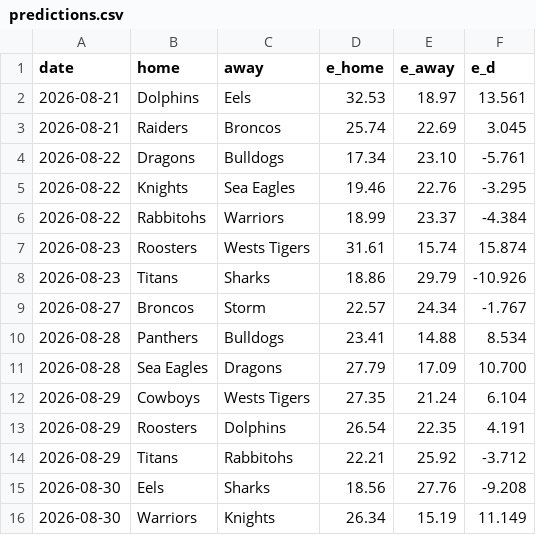
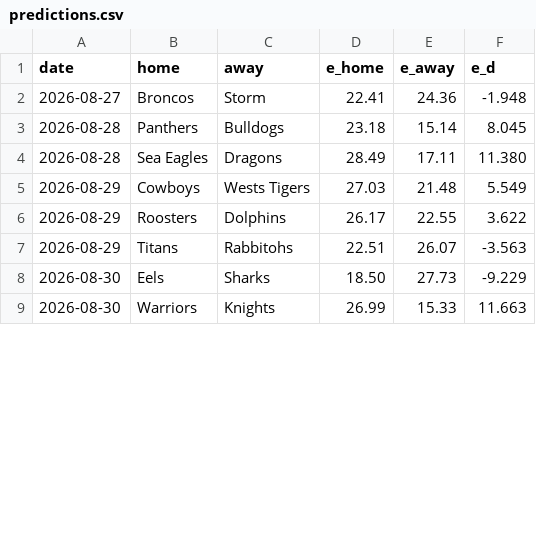
Before and after one commit to octonion/rugby, a CSV file: nrl/sos/predictions.csv, drawn as a sheet; only a part is shown; the diff covers the shown part only.

```diff
--- a/nrl/sos/predictions.csv
+++ b/nrl/sos/predictions.csv
@@ -1,16 +1,9 @@
 date,home,away,e_home,e_away,e_d
-2026-08-21,Dolphins,Eels,32.53,18.97,13.561
-2026-08-21,Raiders,Broncos,25.74,22.69,3.045
-2026-08-22,Dragons,Bulldogs,17.34,23.10,-5.761
-2026-08-22,Knights,Sea Eagles,19.46,22.76,-3.295
-2026-08-22,Rabbitohs,Warriors,18.99,23.37,-4.384
-2026-08-23,Roosters,Wests Tigers,31.61,15.74,15.874
-2026-08-23,Titans,Sharks,18.86,29.79,-10.926
-2026-08-27,Broncos,Storm,22.57,24.34,-1.767
-2026-08-28,Panthers,Bulldogs,23.41,14.88,8.534
-2026-08-28,Sea Eagles,Dragons,27.79,17.09,10.700
-2026-08-29,Cowboys,Wests Tigers,27.35,21.24,6.104
-2026-08-29,Roosters,Dolphins,26.54,22.35,4.191
-2026-08-29,Titans,Rabbitohs,22.21,25.92,-3.712
-2026-08-30,Eels,Sharks,18.56,27.76,-9.208
-2026-08-30,Warriors,Knights,26.34,15.19,11.149
+2026-08-27,Broncos,Storm,22.41,24.36,-1.948
+2026-08-28,Panthers,Bulldogs,23.18,15.14,8.045
+2026-08-28,Sea Eagles,Dragons,28.49,17.11,11.380
+2026-08-29,Cowboys,Wests Tigers,27.03,21.48,5.549
+2026-08-29,Roosters,Dolphins,26.17,22.55,3.622
+2026-08-29,Titans,Rabbitohs,22.51,26.07,-3.563
+2026-08-30,Eels,Sharks,18.50,27.73,-9.229
+2026-08-30,Warriors,Knights,26.99,15.33,11.663
```
Also changed, not shown: 24 edited cells elsewhere in this file, nrl/csv/nrl-2026-UTC.csv, nrl/sos/current_ranking.csv, 3 other files.
